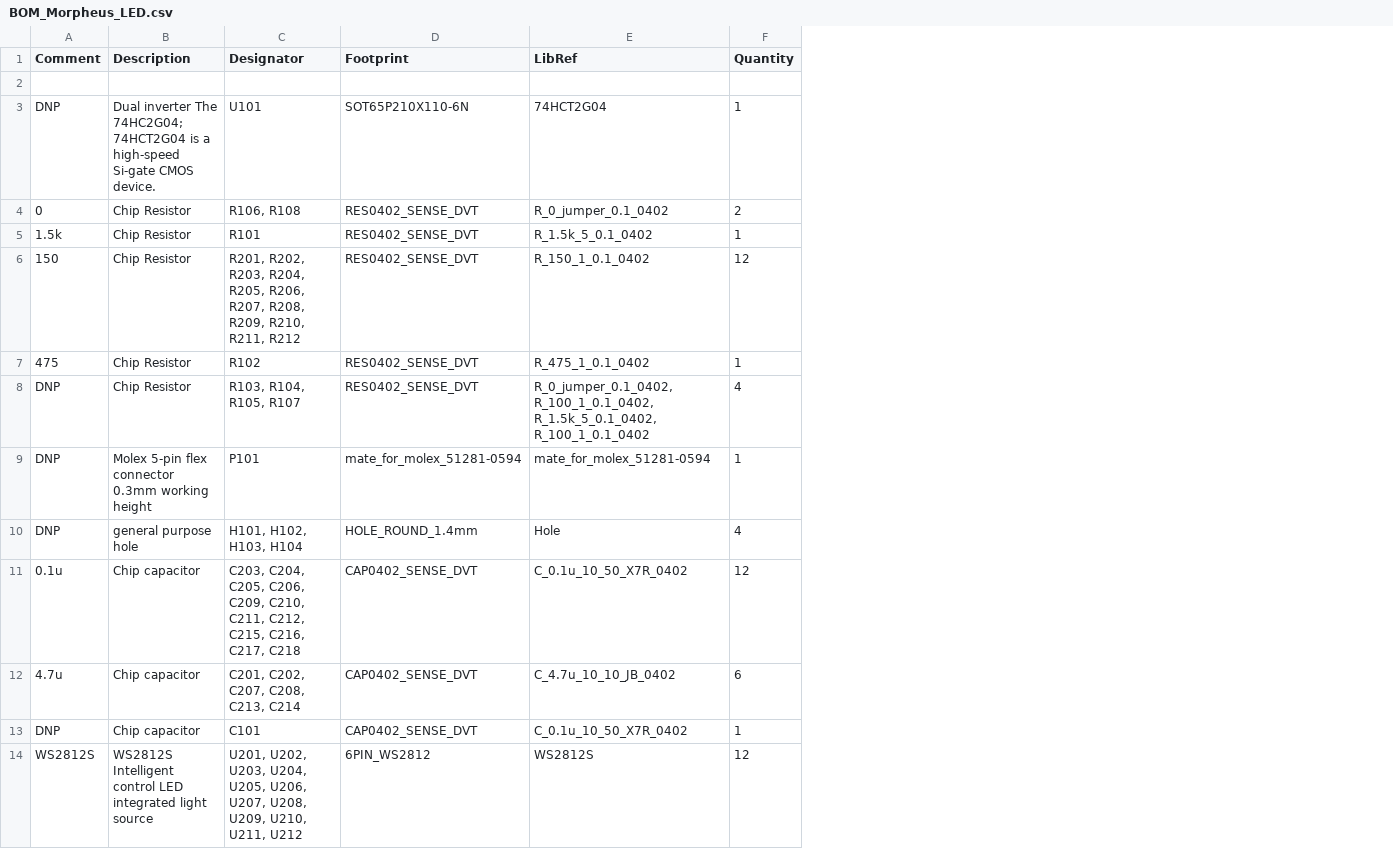
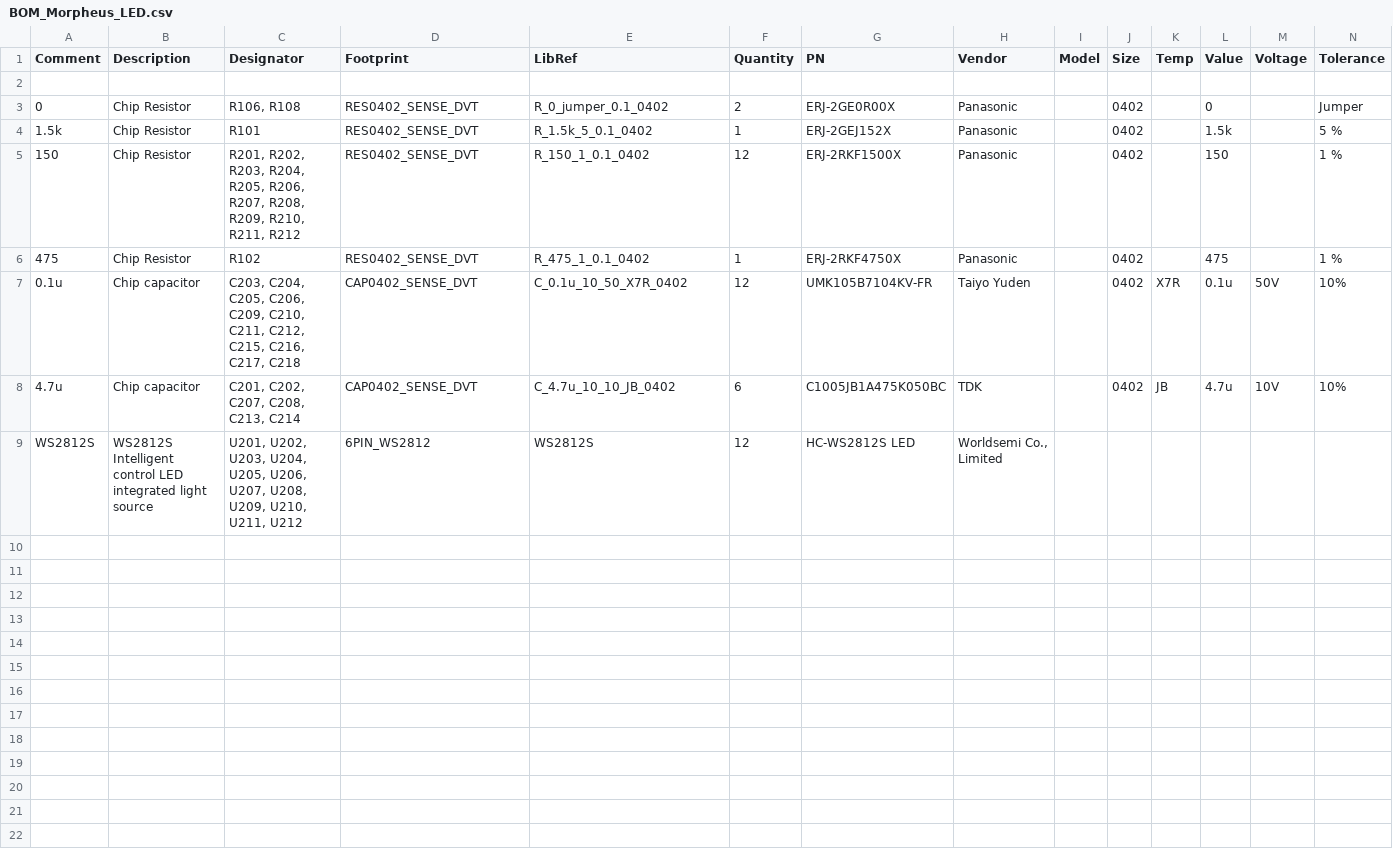
Before and after one commit to hello/morpheus-board-led-flex, a CSV file: Project Outputs for LED_Morph/BOM_Morpheus_LED.csv, drawn as a sheet; removed rows and columns are numbered as before the commit, all else as after; the diff names each change by its address in the sheet, - before the commit and + after, or states it on an @@ line.

Commit message:
4 layer LED flex board

```diff
--- a/Project Outputs for LED_Morph/BOM_Morpheus_LED.csv
+++ b/Project Outputs for LED_Morph/BOM_Morpheus_LED.csv
+column G (PN), rows 3-9: ERJ-2GE0R00X | ERJ-2GEJ152X | ERJ-2RKF1500X | ERJ-2RKF4750X | UMK105B7104KV-FR | C1005JB1A475K050BC | HC-WS2812S LED
+column H (Vendor), rows 3-9: Panasonic | Panasonic | Panasonic | Panasonic | Taiyo Yuden | TDK | Worldsemi Co., Limited
+column I (Model), empty
+column J (Size), rows 3-8: all 0402
+column K (Temp), rows 7-8: X7R | JB
+column L (Value), rows 3-8: 0 | 1.5k | 150 | 475 | 0.1u | 4.7u
+column M (Voltage), rows 7-8: 50V | 10V
+column N (Tolerance), rows 3-8: Jumper | 5 % | 1 % | 1 % | 10% | 10%
-row 3: DNP | Dual inverter The 74HC2G04; 74HCT2G04 is a high-speed Si-gate CMOS device. | U101 | SOT65P210X110-6N | 74HCT2G04 | 1
-row 8: DNP | Chip Resistor | R103, R104, R105, R107 | RES0402_SENSE_DVT | R_0_jumper_0.1_0402, R_100_1_0.1_0402, R_1.5k_5_0.1_0402, R_100_1_0.1_0402 | 4
-row 9: DNP | Molex 5-pin flex connector 0.3mm working height | P101 | mate_for_molex_51281-0594 | mate_for_molex_51281-0594 | 1
-row 10: DNP | general purpose hole | H101, H102, H103, H104 | HOLE_ROUND_1.4mm | Hole | 4
-row 13: DNP | Chip capacitor | C101 | CAP0402_SENSE_DVT | C_0.1u_10_50_X7R_0402 | 1
```
Also changed, not shown: 9 other files.
